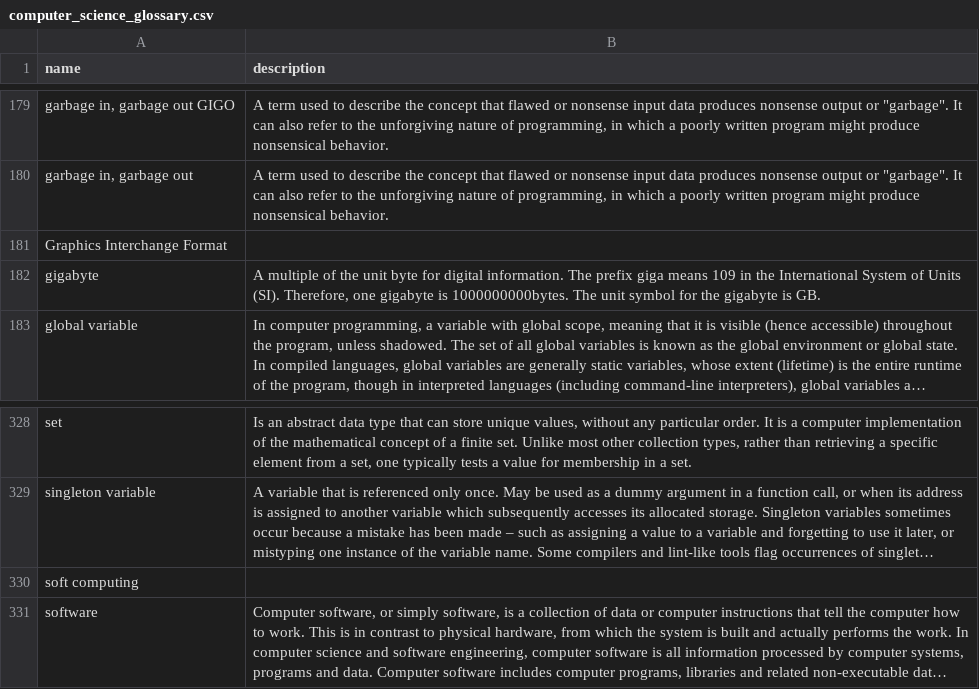
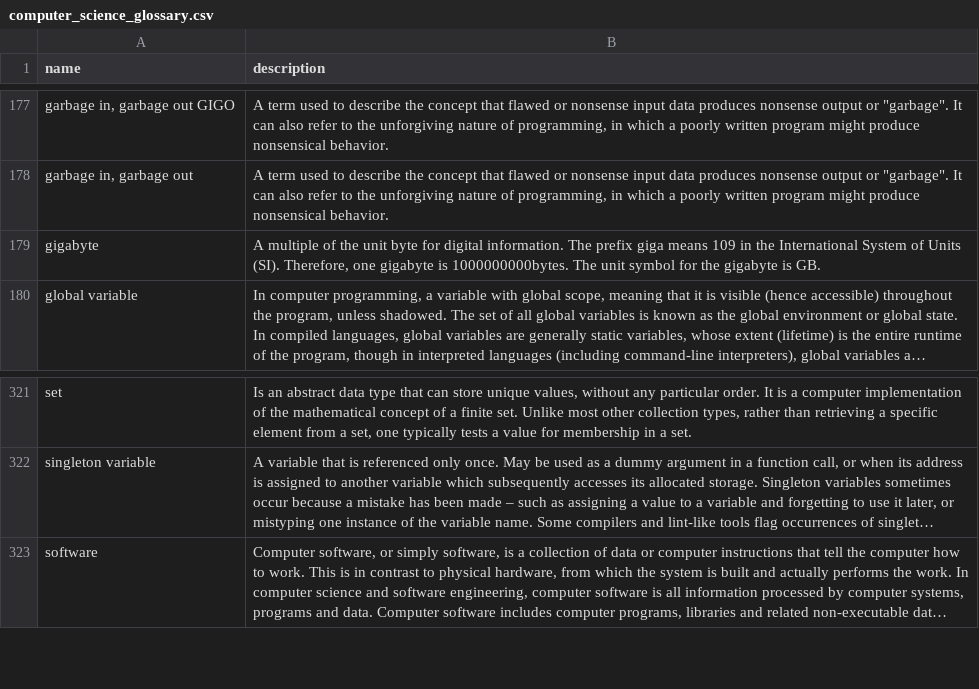
Before and after one commit to Rugum1/6CCS3PRJ-, a CSV file: data/computer_science_glossary.csv, drawn as a sheet; only a part is shown, gaps mark what is left out; long unchanged cells end in …; the diff covers the shown part only; the diff names each change by its address in the sheet, - before the commit and + after, or states it on an @@ line.

```diff
--- a/data/computer_science_glossary.csv
+++ b/data/computer_science_glossary.csv
-row 181: Graphics Interchange Format
-row 330: soft computing
```
Also changed, not shown: 8 removed rows elsewhere in this file, 11 other files.
